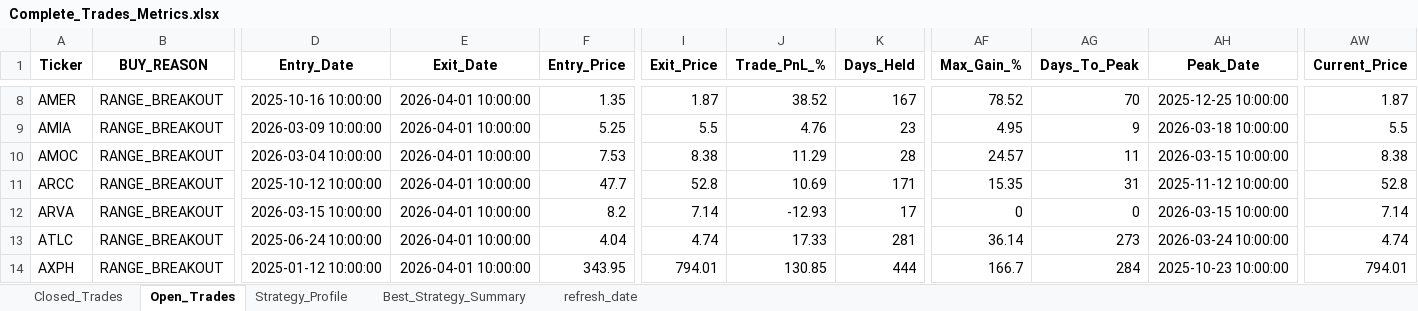
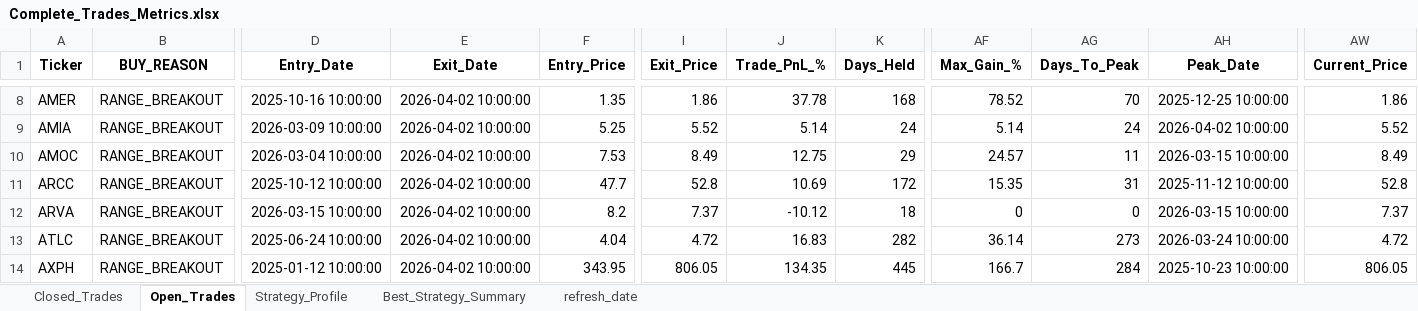
Before and after one commit to vancedmazen-art/stock_dashboard, an Excel workbook: Complete_Trades_Metrics.xlsx, sheet Open_Trades, drawn as a sheet; only a part is shown, gaps mark what is left out; values as stored, in another font and other column widths than the file's, no borders; the diff covers the shown part only; the diff names each change by its address in the sheet, - before the commit and + after, or states it on an @@ line.

```diff
--- a/Complete_Trades_Metrics.xlsx (sheet Open_Trades)
+++ b/Complete_Trades_Metrics.xlsx (sheet Open_Trades)
-E8:E14 (Exit_Date): 2026-04-01 10:00:00
+E8:E14 (Exit_Date): 2026-04-02 10:00:00
-I8 (Exit_Price): 1.87
+I8 (Exit_Price): 1.86
-J8 (Trade_PnL_%): 38.52
+J8 (Trade_PnL_%): 37.78
-K8 (Days_Held): 167
+K8 (Days_Held): 168
-AW8 (Current_Price): 1.87
+AW8 (Current_Price): 1.86
-I9 (Exit_Price): 5.5
+I9 (Exit_Price): 5.52
-J9 (Trade_PnL_%): 4.76
+J9 (Trade_PnL_%): 5.14
-K9 (Days_Held): 23
+K9 (Days_Held): 24
-AF9 (Max_Gain_%): 4.95
+AF9 (Max_Gain_%): 5.14
-AG9 (Days_To_Peak): 9
+AG9 (Days_To_Peak): 24
-AH9 (Peak_Date): 2026-03-18 10:00:00
+AH9 (Peak_Date): 2026-04-02 10:00:00
-AW9 (Current_Price): 5.5
+AW9 (Current_Price): 5.52
-I10 (Exit_Price): 8.38
+I10 (Exit_Price): 8.49
-J10 (Trade_PnL_%): 11.29
+J10 (Trade_PnL_%): 12.75
-K10 (Days_Held): 28
+K10 (Days_Held): 29
-AW10 (Current_Price): 8.38
+AW10 (Current_Price): 8.49
-K11 (Days_Held): 171
+K11 (Days_Held): 172
-I12 (Exit_Price): 7.14
+I12 (Exit_Price): 7.37
-J12 (Trade_PnL_%): -12.93
+J12 (Trade_PnL_%): -10.12
-K12 (Days_Held): 17
+K12 (Days_Held): 18
-AW12 (Current_Price): 7.14
+AW12 (Current_Price): 7.37
-I13 (Exit_Price): 4.74
+I13 (Exit_Price): 4.72
-J13 (Trade_PnL_%): 17.33
+J13 (Trade_PnL_%): 16.83
-K13 (Days_Held): 281
+K13 (Days_Held): 282
-AW13 (Current_Price): 4.74
+AW13 (Current_Price): 4.72
-I14 (Exit_Price): 794.01
+I14 (Exit_Price): 806.05
-J14 (Trade_PnL_%): 130.85
+J14 (Trade_PnL_%): 134.35
-K14 (Days_Held): 444
+K14 (Days_Held): 445
-AW14 (Current_Price): 794.01
+AW14 (Current_Price): 806.05
```
Also changed, not shown: 1 added row and 433 edited cells elsewhere in this sheet, sheet refresh_date.
